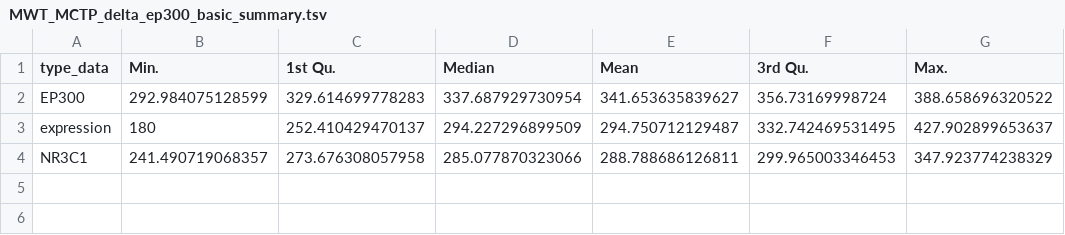
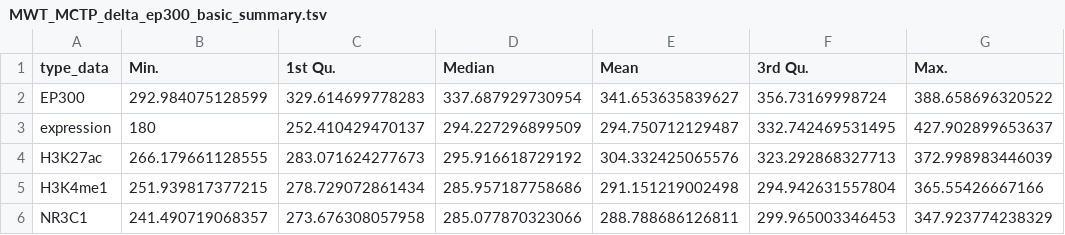
Before and after one commit to ippas/ifpan-chipseq-timecourse, a TSV file: DATA/MWT_MCTP_delta_ep300_basic_summary.tsv, drawn as a sheet.

```diff
--- a/DATA/MWT_MCTP_delta_ep300_basic_summary.tsv
+++ b/DATA/MWT_MCTP_delta_ep300_basic_summary.tsv
@@ -3,2 +3,4 @@ EP300	292.984075128599	329.614699778283	337.687929730954	341.653635839627	356.73
 expression	180	252.410429470137	294.227296899509	294.750712129487	332.742469531495	427.902899653637
+H3K27ac	266.179661128555	283.071624277673	295.916618729192	304.332425065576	323.292868327713	372.998983446039
+H3K4me1	251.939817377215	278.729072861434	285.957187758686	291.151219002498	294.942631557804	365.55426667166
 NR3C1	241.490719068357	273.676308057958	285.077870323066	288.788686126811	299.965003346453	347.923774238329
```
Also changed, not shown: 4 other files.
